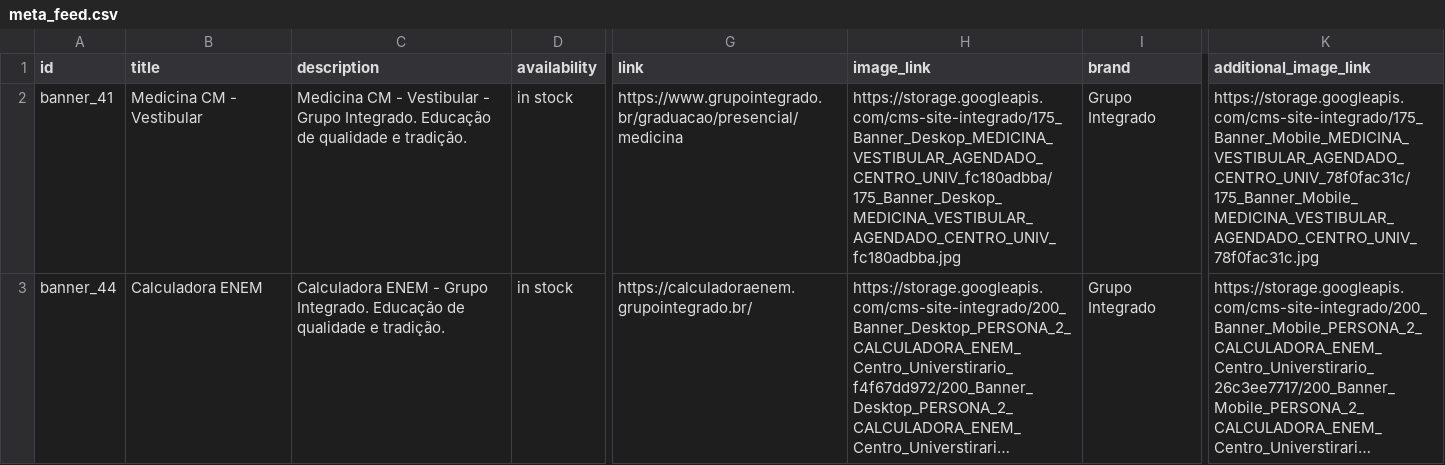
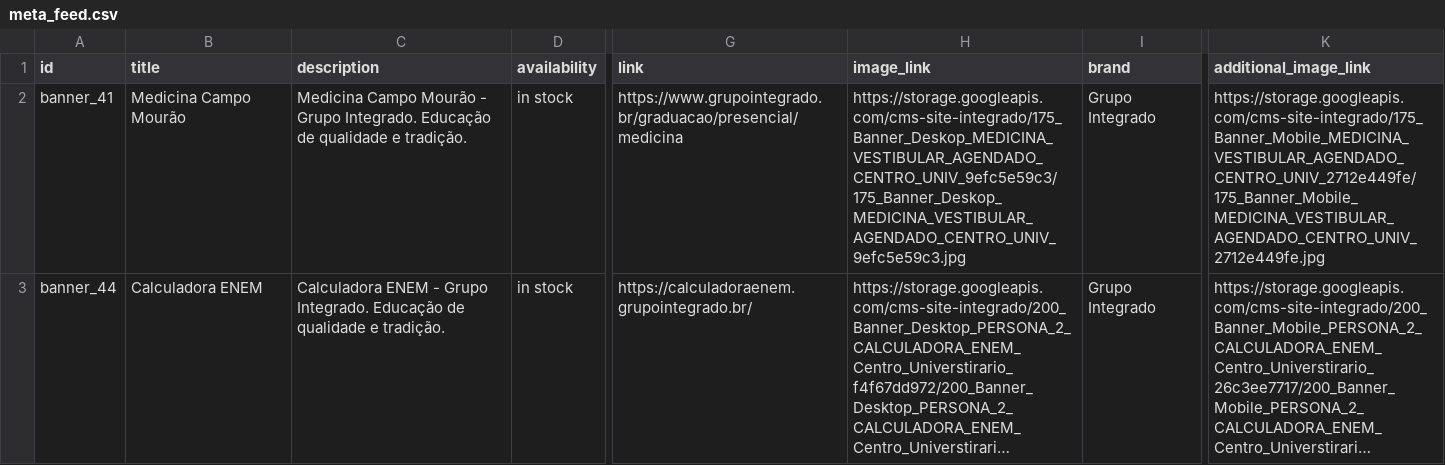
Before and after one commit to Badizan/meta-feed-grupo-integrado, a CSV file: meta_feed.csv, drawn as a sheet; only a part is shown, gaps mark what is left out; long unchanged cells end in …; the diff covers the shown part only; the diff names each change by its address in the sheet, - before the commit and + after, or states it on an @@ line.

```diff
--- a/meta_feed.csv
+++ b/meta_feed.csv
-B2 (title): Medicina CM - Vestibular
+B2 (title): Medicina Campo Mourão
-C2 (description): Medicina CM - Vestibular - Grupo…
+C2 (description): Medicina Campo Mourão - Grupo…
-H2 (image_link): https://storage.googleapis.com/cms-site-integrado/175_Banner_Deskop_MEDICINA_VESTIBULAR_AGENDADO_CENTRO_UNIV_fc180adbba/175_Banner_Deskop_MEDICINA_VESTIBULAR_AGENDADO_CENTRO_UNIV_fc180adbba.jpg
+H2 (image_link): https://storage.googleapis.com/cms-site-integrado/175_Banner_Deskop_MEDICINA_VESTIBULAR_AGENDADO_CENTRO_UNIV_9efc5e59c3/175_Banner_Deskop_MEDICINA_VESTIBULAR_AGENDADO_CENTRO_UNIV_9efc5e59c3.jpg
-K2 (additional_image_link): https://storage.googleapis.com/cms-site-integrado/175_Banner_Mobile_MEDICINA_VESTIBULAR_AGENDADO_CENTRO_UNIV_78f0fac31c/175_Banner_Mobile_MEDICINA_VESTIBULAR_AGENDADO_CENTRO_UNIV_78f0fac31c.jpg
+K2 (additional_image_link): https://storage.googleapis.com/cms-site-integrado/175_Banner_Mobile_MEDICINA_VESTIBULAR_AGENDADO_CENTRO_UNIV_2712e449fe/175_Banner_Mobile_MEDICINA_VESTIBULAR_AGENDADO_CENTRO_UNIV_2712e449fe.jpg
```
Also changed, not shown: 1 removed row and 1 moved row elsewhere in this file.
